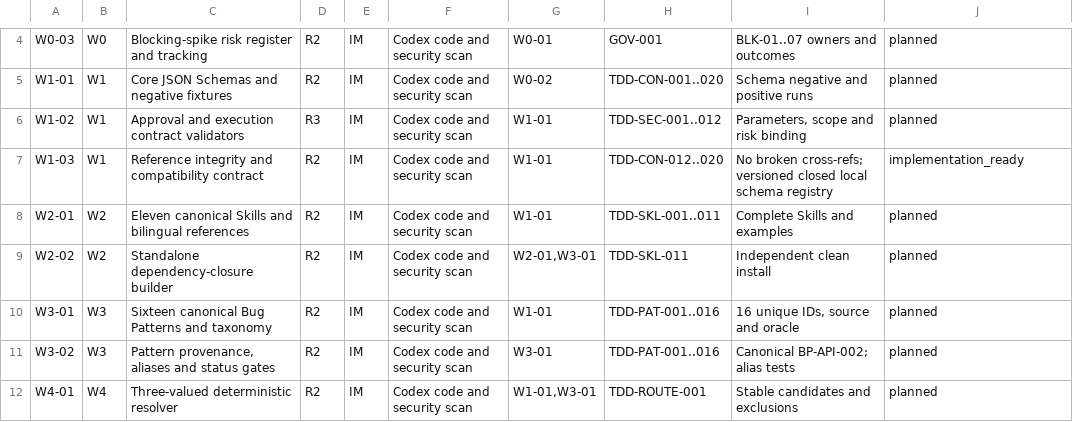
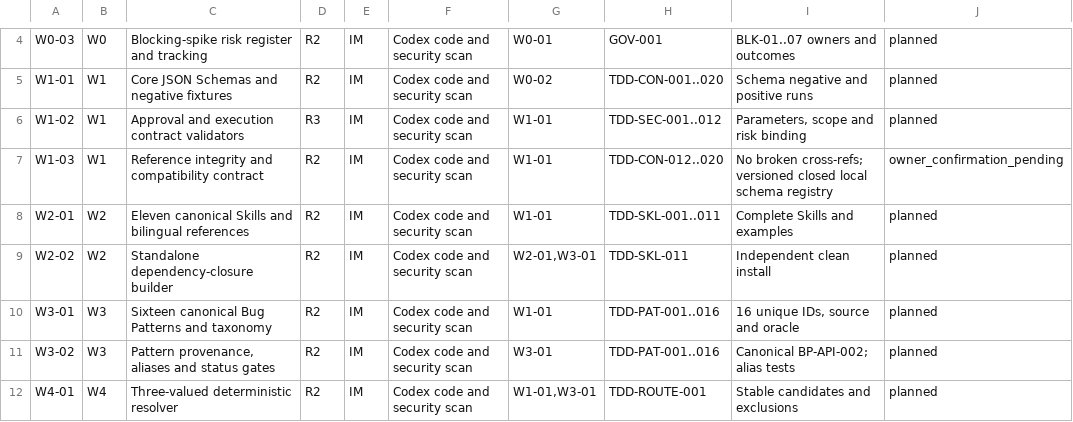
Before and after one commit to naodeng/bugmaster, a CSV file: docs/development/Q15_GITHUB_TASK_BACKLOG.csv, drawn as a sheet; only a part is shown, gaps mark what is left out.

Commit message:
docs(w1-03): record security review and owner gate

```diff
--- a/docs/development/Q15_GITHUB_TASK_BACKLOG.csv
+++ b/docs/development/Q15_GITHUB_TASK_BACKLOG.csv
@@ -6,3 +6,3 @@ W1-01,W1,Core JSON Schemas and negative fixtures,R2,IM,Codex code and security s
 W1-02,W1,Approval and execution contract validators,R3,IM,Codex code and security scan,W1-01,TDD-SEC-001..012,"Parameters, scope and risk binding",planned
-W1-03,W1,Reference integrity and compatibility contract,R2,IM,Codex code and security scan,W1-01,TDD-CON-012..020,No broken cross-refs; versioned closed local schema registry,implementation_ready
+W1-03,W1,Reference integrity and compatibility contract,R2,IM,Codex code and security scan,W1-01,TDD-CON-012..020,No broken cross-refs; versioned closed local schema registry,owner_confirmation_pending
 W2-01,W2,Eleven canonical Skills and bilingual references,R2,IM,Codex code and security scan,W1-01,TDD-SKL-001..011,Complete Skills and examples,planned
```
Also changed, not shown: 4 other files.
